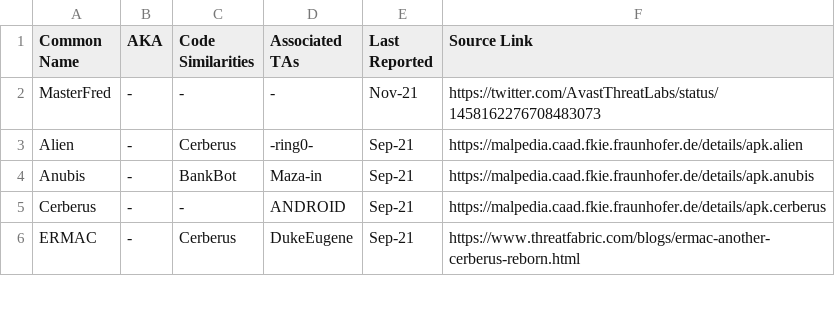
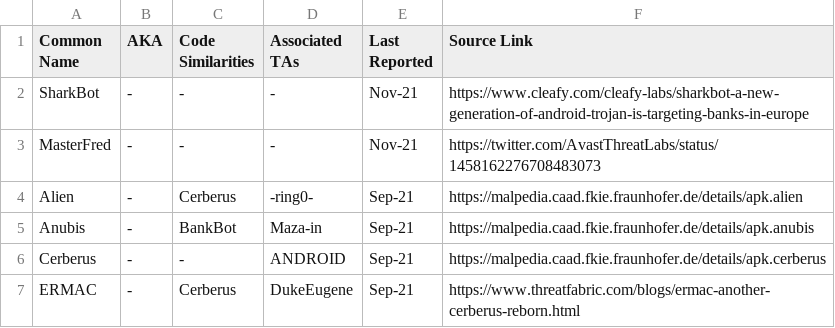
Before and after one commit to BushidoUK/Android-Banking-Trojan-Nexus, a CSV file: Android.csv, drawn as a sheet; only a part is shown.

Commit message:
Update Android.csv

```diff
--- a/Android.csv
+++ b/Android.csv
@@ -1,2 +1,3 @@
  Common Name, AKA, Code Similarities, Associated TAs, Last Reported, Source Link
+SharkBot,-,-,-,Nov-21,https://www.cleafy.com/cleafy-labs/sharkbot-a-new-generation-of-android-trojan-is-targeting-banks-in-europe
 MasterFred,-,-,-,Nov-21,https://twitter.com/AvastThreatLabs/status/1458162276708483073
```
